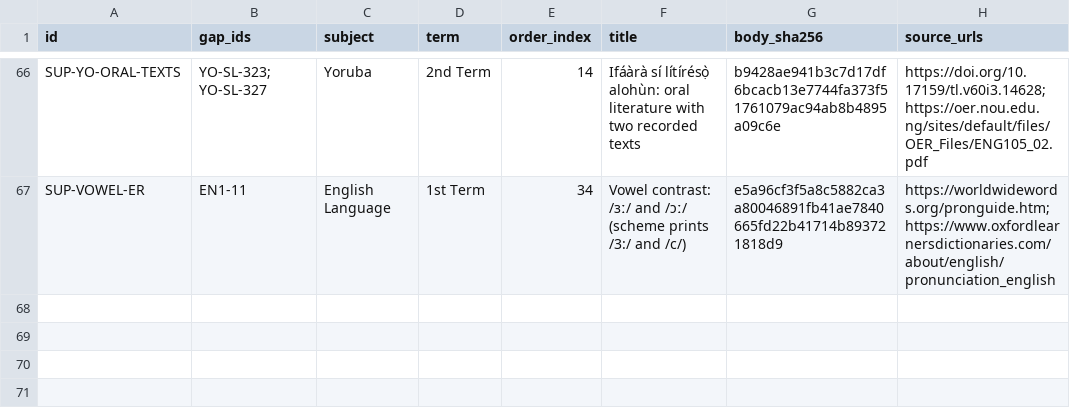
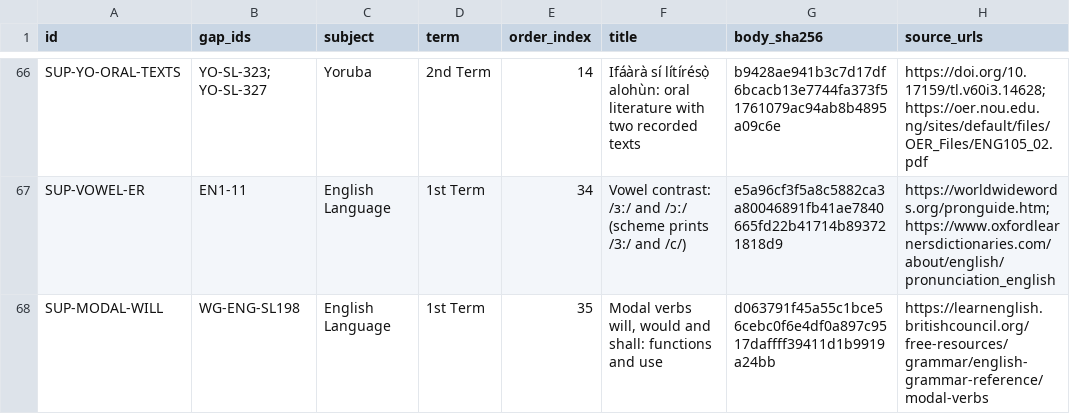
Before and after one commit to PDS-David/sts-school-app, a CSV file: docs/jss3/replacements/IMPLEMENTED_LESSONS.csv, drawn as a sheet; only a part is shown, gaps mark what is left out.

```diff
--- a/docs/jss3/replacements/IMPLEMENTED_LESSONS.csv
+++ b/docs/jss3/replacements/IMPLEMENTED_LESSONS.csv
@@ -67 +67,2 @@ SUP-YO-ORAL-TEXTS,YO-SL-323; YO-SL-327,Yoruba,2nd Term,14,Ifáàrà sí lítír
 SUP-VOWEL-ER,EN1-11,English Language,1st Term,34,Vowel contrast: /ɜː/ and /ɔː/ (scheme prints /3:/ and /c/),e5a96cf3f5a8c5882ca3a80046891fb41ae7840665fd22b41714b893721818d9,https://worldwidewords.org/pronguide.htm; https://www.oxfordlearnersdictionaries.com/about/english/pronunciation_english
+SUP-MODAL-WILL,WG-ENG-SL198,English Language,1st Term,35,"Modal verbs will, would and shall: functions and use",d063791f45a55c1bce56cebc0f6e4df0a897c9517daffff39411d1b9919a24bb,https://learnenglish.britishcouncil.org/free-resources/grammar/english-grammar-reference/modal-verbs
```
Also changed, not shown: docs/jss3/OPEN_BLOCKERS.csv, docs/jss3/SEMANTIC_CLOSURE.csv, 7 other files.
